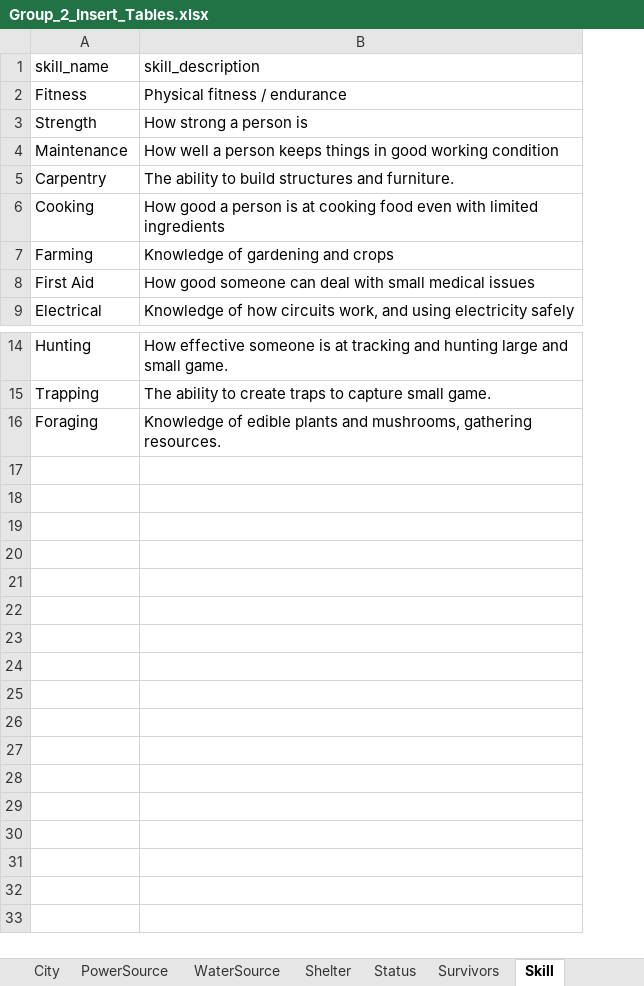
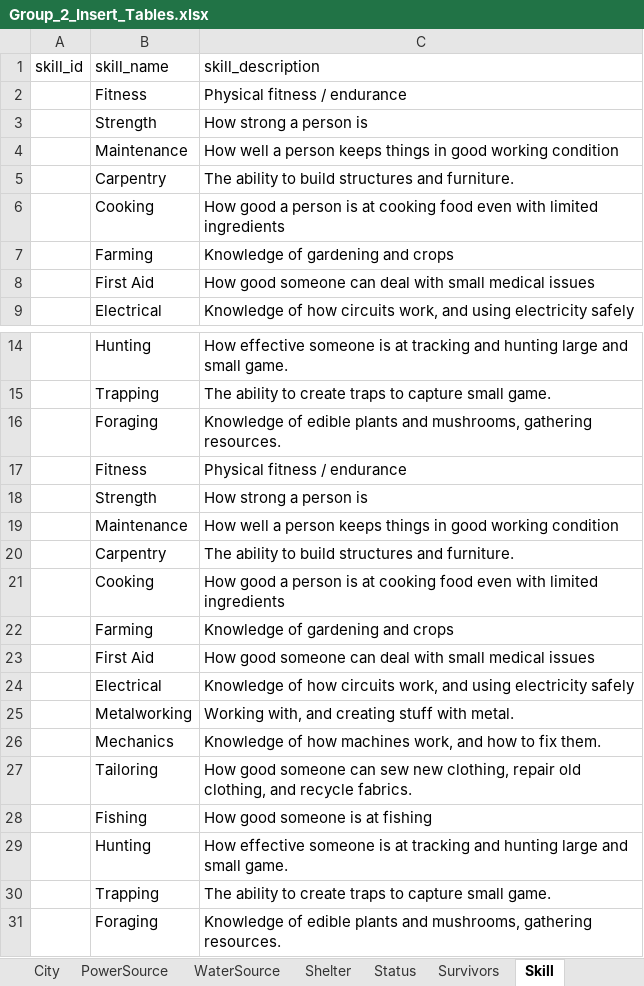
Before and after one commit to dbatrakov1/doomsday-prep-group-assignment, an Excel workbook: Group_2_Insert_Tables.xlsx, sheet Skill, drawn as a sheet; only a part is shown, gaps mark what is left out; values as stored, in another font and other column widths than the file's, no borders; the diff names each change by its address in the sheet, - before the commit and + after, or states it on an @@ line.

```diff
--- a/Group_2_Insert_Tables.xlsx (sheet Skill)
+++ b/Group_2_Insert_Tables.xlsx (sheet Skill)
+column A (skill_id), empty
+row 17:  | Fitness | Physical fitness / endurance
+row 18:  | Strength | How strong a person is
+row 19:  | Maintenance | How well a person keeps things in good working condition
+row 20:  | Carpentry | The ability to build structures and furniture.
+row 21:  | Cooking | How good a person is at cooking food even with limited ingredients
+row 22:  | Farming | Knowledge of gardening and crops
+row 23:  | First Aid | How good someone can deal with small medical issues
+row 24:  | Electrical | Knowledge of how circuits work, and using electricity safely
+row 25:  | Metalworking | Working with, and creating stuff with metal.
+row 26:  | Mechanics | Knowledge of how machines work, and how to fix them.
+row 27:  | Tailoring | How good someone can sew new clothing, repair old clothing, and recycle fabrics.
+row 28:  | Fishing | How good someone is at fishing
+row 29:  | Hunting | How effective someone is at tracking and hunting large and small game.
+row 30:  | Trapping | The ability to create traps to capture small game.
+row 31:  | Foraging | Knowledge of edible plants and mushrooms, gathering resources.
```
Also changed, not shown: sheet Survivors, sheet Shelter, sheet WaterSource, sheet PowerSource, sheet Status, sheet City, 1 more sheet, other sheet tabs, formulas that keep their value, 3 other files.
